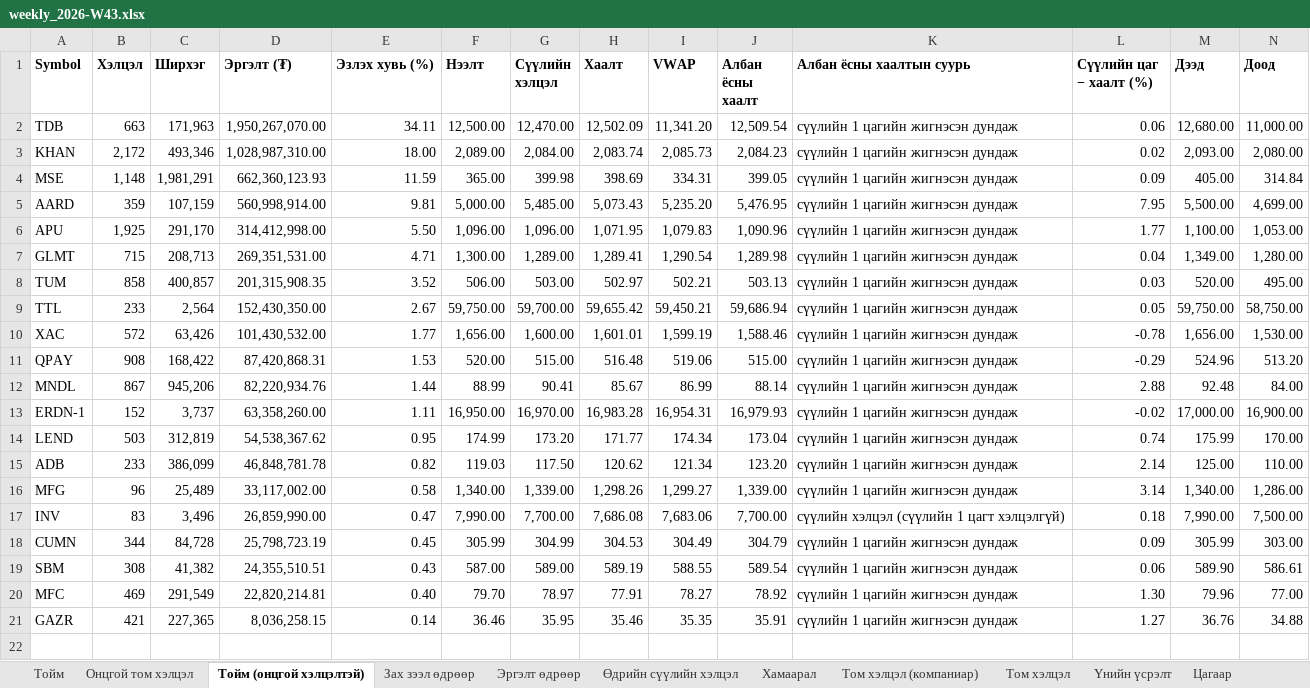
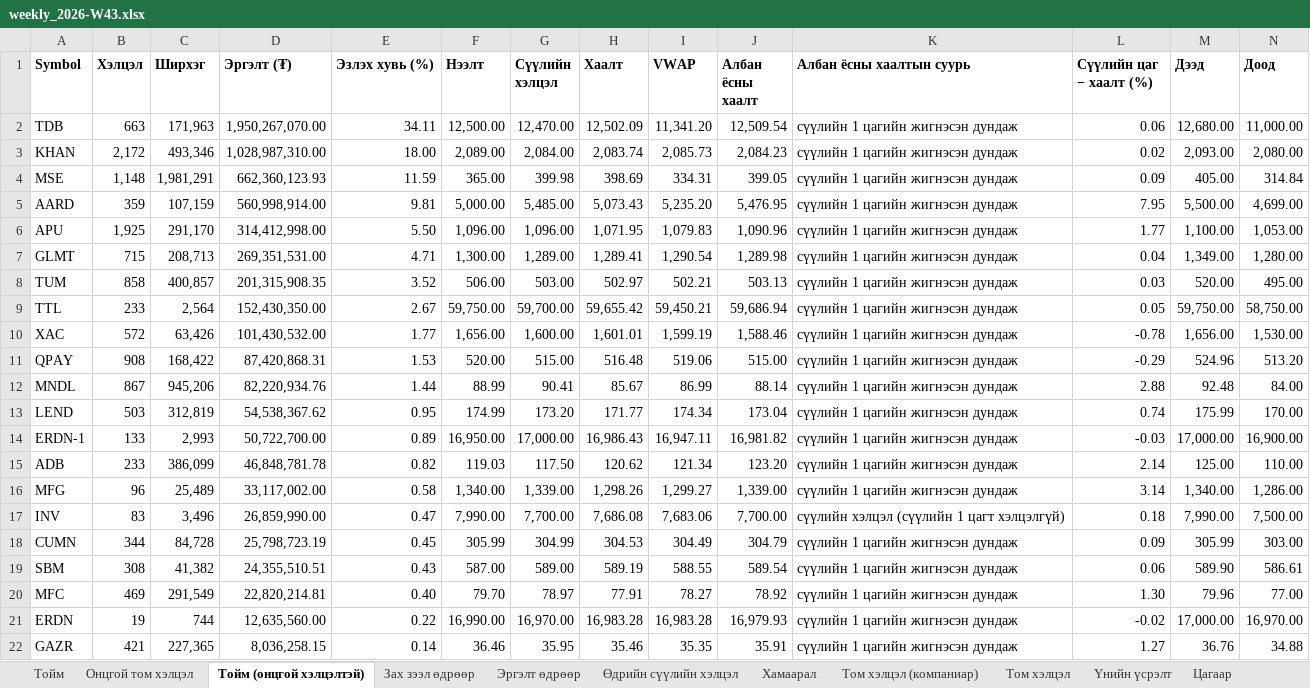
Before and after one commit to consultingapartment/msemy20, an Excel workbook: reports/weekly_2026-W43.xlsx, sheet Тойм (онцгой хэлцэлтэй), drawn as a sheet; only a part is shown; values as stored, in another font and other column widths than the file's, no borders; removed rows and columns are numbered as before the commit, all else as after; rows hold the shown columns only; the diff names each change by its address in the sheet, - before the commit and + after, or states it on an @@ line.

```diff
--- a/reports/weekly_2026-W43.xlsx (sheet Тойм (онцгой хэлцэлтэй))
+++ b/reports/weekly_2026-W43.xlsx (sheet Тойм (онцгой хэлцэлтэй))
-row 13: ERDN-1 | 152 | 3,737 | 63,358,260.00 | 1.11 | 16,950.00 | 16,970.00 | 16,983.28 | 16,954.31 | 16,979.93 | сүүлийн 1 цагийн жигнэсэн дундаж | -0.02 | 17,000.00 | 16,900.00
+row 14: ERDN-1 | 133 | 2,993 | 50,722,700.00 | 0.89 | 16,950.00 | 17,000.00 | 16,986.43 | 16,947.11 | 16,981.82 | сүүлийн 1 цагийн жигнэсэн дундаж | -0.03 | 17,000.00 | 16,900.00
+row 21: ERDN | 19 | 744 | 12,635,560.00 | 0.22 | 16,990.00 | 16,970.00 | 16,983.28 | 16,983.28 | 16,979.93 | сүүлийн 1 цагийн жигнэсэн дундаж | -0.02 | 17,000.00 | 16,970.00
```
Also changed, not shown: sheet Тойм, sheet Хамаарал, sheet Эргэлт өдрөөр, sheet Том хэлцэл (компаниар), sheet Хөрвөх чадварын өөрчлөлт, sheet Өдрийн сүүлийн хэлцэл, 2 more sheets, data/deals_2026-10-23.xlsx, 7 other files.
